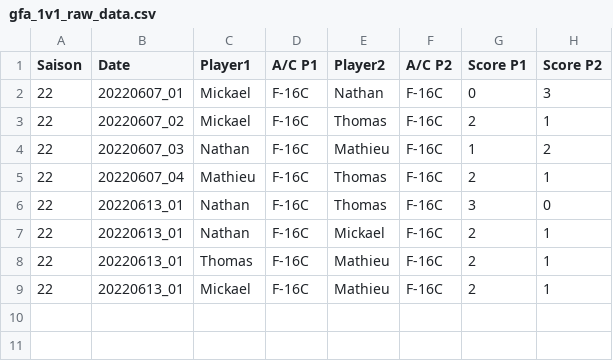
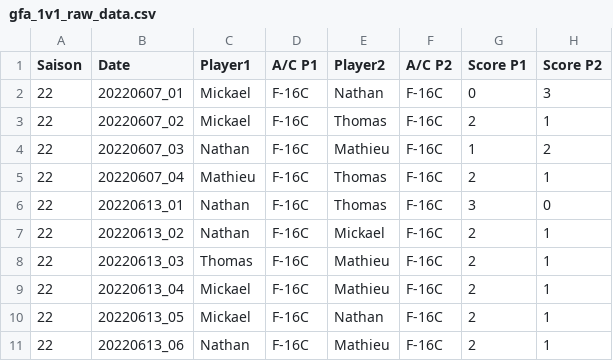
Before and after one commit to Cellules-Rapaces/gfa-fox3-sierra-hotel, a CSV file: data/gfa_1v1_raw_data.csv, drawn as a sheet.

```diff
--- a/data/gfa_1v1_raw_data.csv
+++ b/data/gfa_1v1_raw_data.csv
@@ -6,4 +6,6 @@ Saison,Date,Player1,A/C P1,Player2,A/C P2,Score P1,Score P2
 22,20220613_01,Nathan,F-16C,Thomas,F-16C,3,0
-22,20220613_01,Nathan,F-16C,Mickael,F-16C,2,1
-22,20220613_01,Thomas,F-16C,Mathieu,F-16C,2,1
-22,20220613_01,Mickael,F-16C,Mathieu,F-16C,2,1
+22,20220613_02,Nathan,F-16C,Mickael,F-16C,2,1
+22,20220613_03,Thomas,F-16C,Mathieu,F-16C,2,1
+22,20220613_04,Mickael,F-16C,Mathieu,F-16C,2,1
+22,20220613_05,Mickael,F-16C,Nathan,F-16C,2,1
+22,20220613_06,Nathan,F-16C,Mathieu,F-16C,2,1
```
Also changed, not shown: 2 other files.
